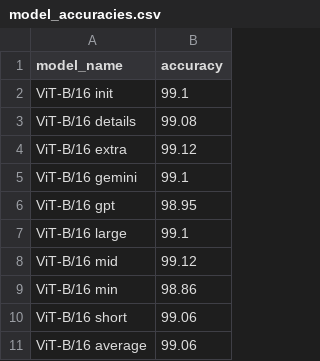
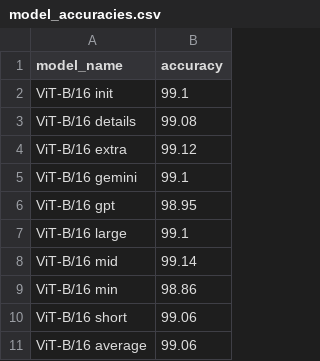
Before and after one commit to K4TEL/atrium-ufal, a CSV file: CLIP/result/stats/model_accuracies.csv, drawn as a sheet; only a part is shown.

Commit message:
edited all models accuracy plots

```diff
--- a/CLIP/result/stats/model_accuracies.csv
+++ b/CLIP/result/stats/model_accuracies.csv
@@ -7,3 +7,3 @@ ViT-B/16 gpt,98.95
 ViT-B/16 large,99.1
-ViT-B/16 mid,99.12
+ViT-B/16 mid,99.14
 ViT-B/16 min,98.86
```
Also changed, not shown: 6 other files.
